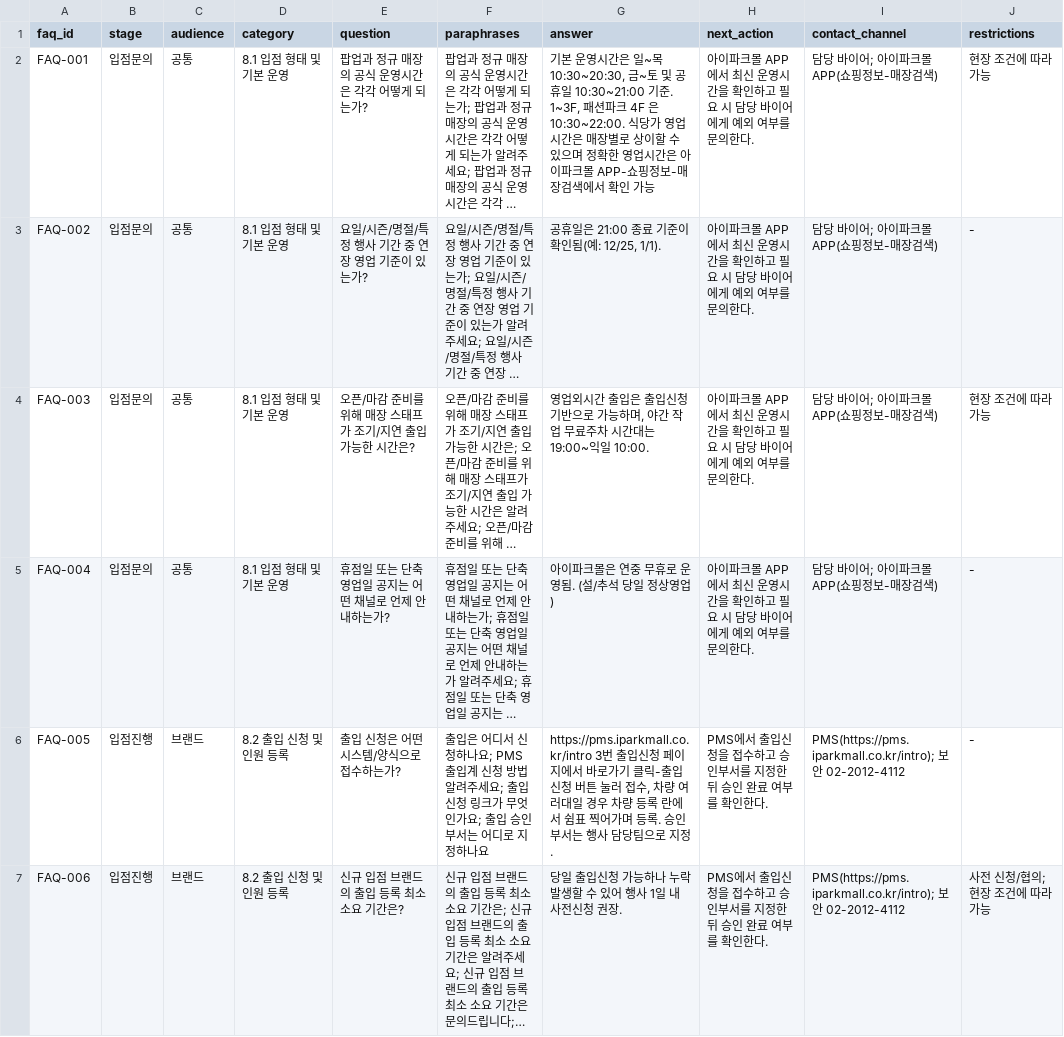
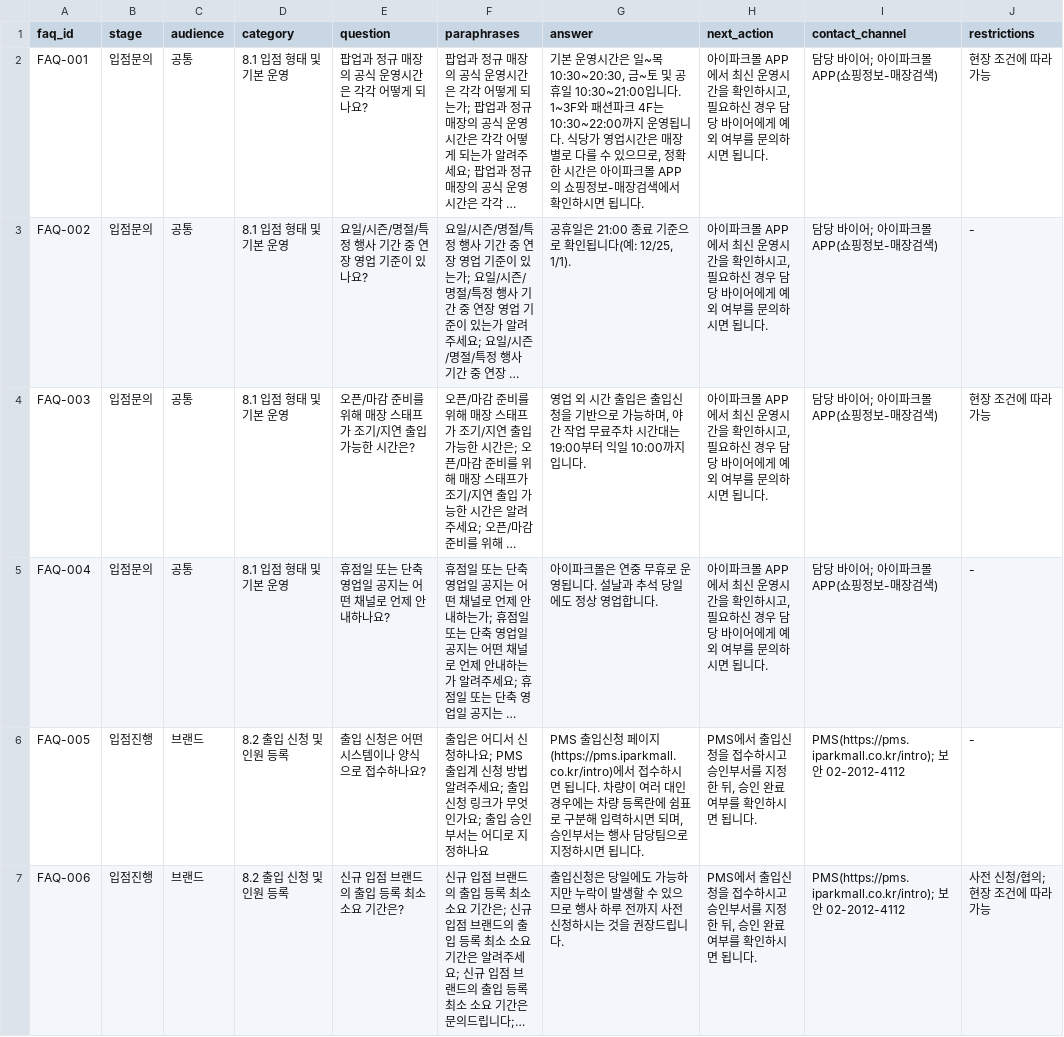
Before and after one commit to dduonthetop/darang, a CSV file: darang/faq/ipark_faq_dataset.csv, drawn as a sheet; only a part is shown; long unchanged cells end in …; the diff covers the shown part only; the diff names each change by its address in the sheet, - before the commit and + after, or states it on an @@ line.

```diff
--- a/darang/faq/ipark_faq_dataset.csv
+++ b/darang/faq/ipark_faq_dataset.csv
-E2 (question): 팝업과 정규 매장의 공식 운영시간은 각각 어떻게 되는가?
+E2 (question): 팝업과 정규 매장의 공식 운영시간은 각각 어떻게 되나요?
-G2 (answer): …휴일 10:30~21:00 기준. 1~3F, 패션파크 4F 은 10:30~22:00. 식당가 영업시간은 매장별로 상이할 수 있으며 정확한 영업시간은 아이파크몰 APP-쇼핑정보-매장검색에서 확인 가능
+G2 (answer): …휴일 10:30~21:00입니다. 1~3F와 패션파크 4F는 10:30~22:00까지 운영됩니다. 식당가 영업시간은 매장별로 다를 수 있으므로, 정확한 시간은 아이파크몰 APP의 쇼핑정보-매장검색에서 확인하시면 됩니다.
-H2:H5 (next_action): …확인하고 필요 시 담당 바이어에게 예외 여부를 문의한다.
+H2:H5 (next_action): …확인하시고, 필요하신 경우 담당 바이어에게 예외 여부를 문의하시면 됩니다.
-E3 (question): 요일/시즌/명절/특정 행사 기간 중 연장 영업 기준이 있는가?
+E3 (question): 요일/시즌/명절/특정 행사 기간 중 연장 영업 기준이 있나요?
-G3 (answer): 공휴일은 21:00 종료 기준이 확인됨(예: 12/25, 1/1).
+G3 (answer): 공휴일은 21:00 종료 기준으로 확인됩니다(예: 12/25, 1/1).
-G4 (answer): 영업외시간 출입은 출입신청 기반으로 가능하며, 야간 작업 무료주차 시간대는 19:00~익일 10:00.
+G4 (answer): 영업 외 시간 출입은 출입신청을 기반으로 가능하며, 야간 작업 무료주차 시간대는 19:00부터 익일 10:00까지입니다.
-E5 (question): 휴점일 또는 단축 영업일 공지는 어떤 채널로 언제 안내하는가?
+E5 (question): 휴점일 또는 단축 영업일 공지는 어떤 채널로 언제 안내하나요?
-G5 (answer): 아이파크몰은 연중 무휴로 운영됨. (설/추석 당일 정상영업)
+G5 (answer): 아이파크몰은 연중 무휴로 운영됩니다. 설날과 추석 당일에도 정상 영업합니다.
-E6 (question): 출입 신청은 어떤 시스템/양식으로 접수하는가?
+E6 (question): 출입 신청은 어떤 시스템이나 양식으로 접수하나요?
-G6 (answer): https://pms.iparkmall.co.kr/intro 3번 출입신청 페이지에서 바로가기 클릭-출입신청 버튼 눌러 접수, 차량 여러대일 경우 차량 등록 란에서 쉼표 찍어가며 등록. 승인부서는 행사 담당팀으로 지정.
+G6 (answer): PMS 출입신청 페이지(https://pms.iparkmall.co.kr/intro)에서 접수하시면 됩니다. 차량이 여러 대인 경우에는 차량 등록란에 쉼표로 구분해 입력하시면 되며, 승인부서는 행사 담당팀으로 지정하시면 됩니다.
-H6:H7 (next_action): …접수하고 승인부서를 지정한 뒤 승인 완료 여부를 확인한다.
+H6:H7 (next_action): …접수하시고 승인부서를 지정한 뒤, 승인 완료 여부를 확인하시면 됩니다.
-G7 (answer): 당일 출입신청 가능하나 누락 발생할 수 있어 행사 1일 내 사전신청 권장.
+G7 (answer): 출입신청은 당일에도 가능하지만 누락이 발생할 수 있으므로 행사 하루 전까지 사전신청하시는 것을 권장드립니다.
```
Also changed, not shown: 101 edited cells elsewhere in this file, 3 other files.
